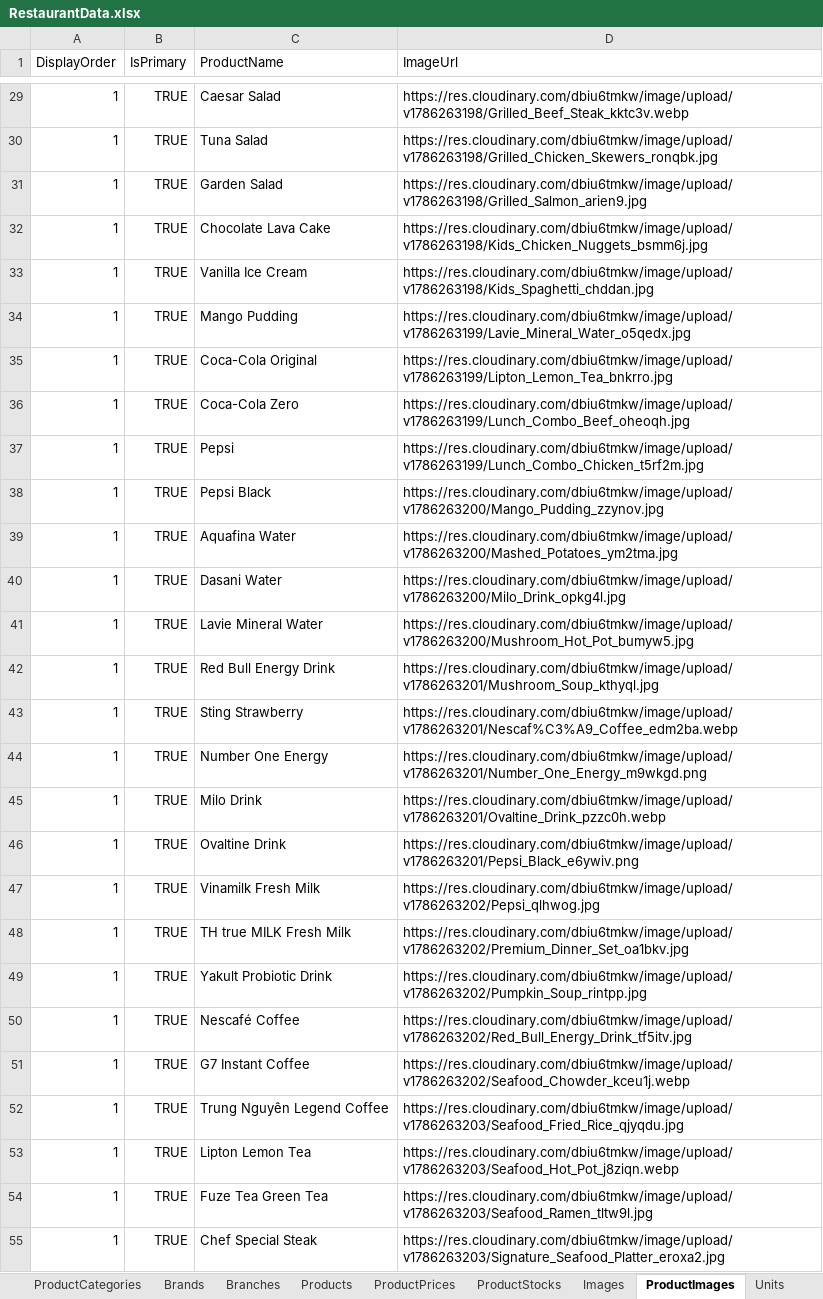
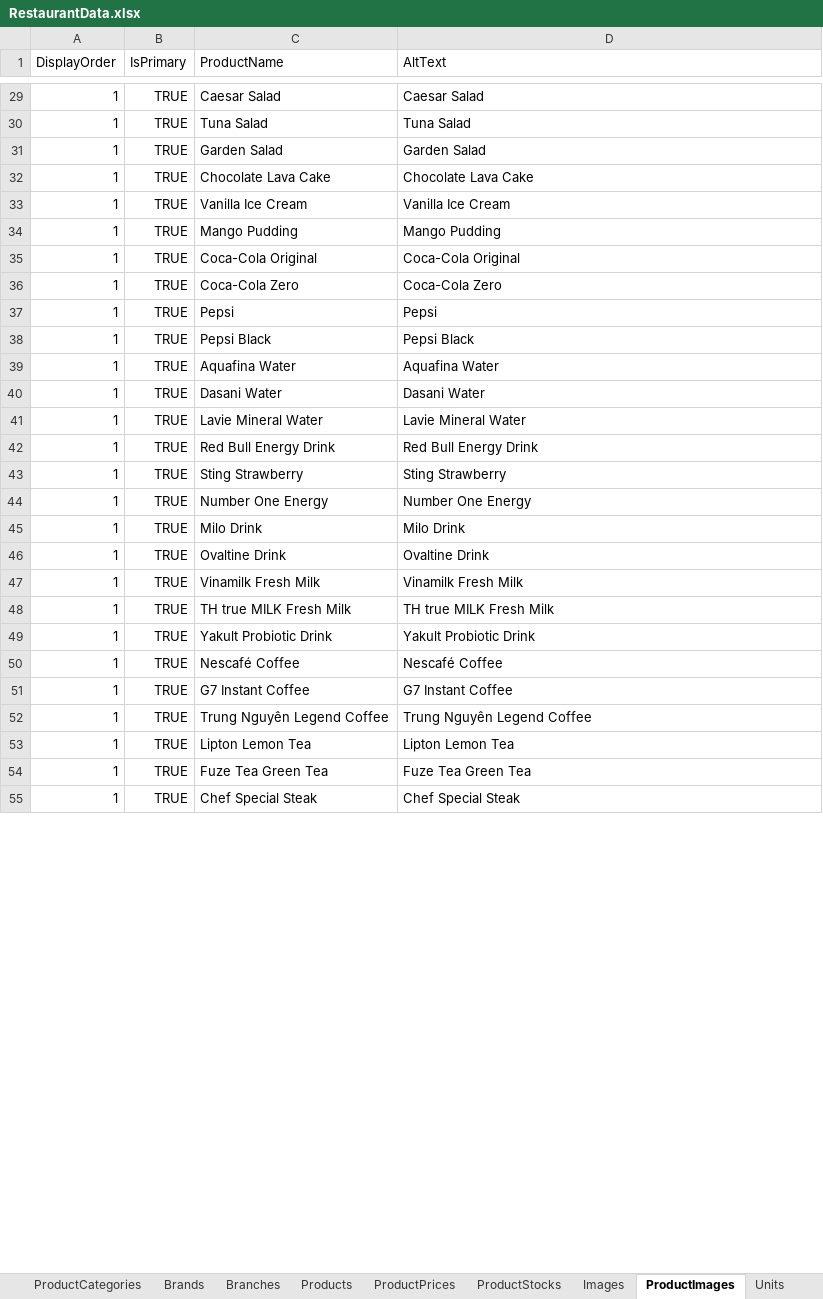
Before and after one commit to LainHash/RestaurantProject, an Excel workbook: src/External/Restaurant.Persistence/Data/RestaurantData.xlsx, sheet ProductImages, drawn as a sheet; only a part is shown, gaps mark what is left out; values as stored, in another font and other column widths than the file's, no borders; the diff covers the shown part only; the diff names each change by its address in the sheet, - before the commit and + after, or states it on an @@ line.

Commit message:
Add recipe creation endpoint and update image association
Added POST endpoint in RecipesController for recipe creation with supporting command, handler, specification, and DTO. Updated RecipeService and IRecipeService for validation and unit of work. Changed ProductImageRecord and ProductImageSeeder to use AltText for image association. Updated RecipeMapping and dependency injection accordingly.

```diff
--- a/src/External/Restaurant.Persistence/Data/RestaurantData.xlsx (sheet ProductImages)
+++ b/src/External/Restaurant.Persistence/Data/RestaurantData.xlsx (sheet ProductImages)
-D1: ImageUrl
+D1: AltText
-D29 (AltText): https://res.cloudinary.com/dbiu6tmkw/image/upload/v1786263198/Grilled_Beef_Steak_kktc3v.webp
+D29 (AltText): Caesar Salad
-D30 (AltText): https://res.cloudinary.com/dbiu6tmkw/image/upload/v1786263198/Grilled_Chicken_Skewers_ronqbk.jpg
+D30 (AltText): Tuna Salad
-D31 (AltText): https://res.cloudinary.com/dbiu6tmkw/image/upload/v1786263198/Grilled_Salmon_arien9.jpg
+D31 (AltText): Garden Salad
-D32 (AltText): https://res.cloudinary.com/dbiu6tmkw/image/upload/v1786263198/Kids_Chicken_Nuggets_bsmm6j.jpg
+D32 (AltText): Chocolate Lava Cake
-D33 (AltText): https://res.cloudinary.com/dbiu6tmkw/image/upload/v1786263198/Kids_Spaghetti_chddan.jpg
+D33 (AltText): Vanilla Ice Cream
-D34 (AltText): https://res.cloudinary.com/dbiu6tmkw/image/upload/v1786263199/Lavie_Mineral_Water_o5qedx.jpg
+D34 (AltText): Mango Pudding
-D35 (AltText): https://res.cloudinary.com/dbiu6tmkw/image/upload/v1786263199/Lipton_Lemon_Tea_bnkrro.jpg
+D35 (AltText): Coca-Cola Original
-D36 (AltText): https://res.cloudinary.com/dbiu6tmkw/image/upload/v1786263199/Lunch_Combo_Beef_oheoqh.jpg
+D36 (AltText): Coca-Cola Zero
-D37 (AltText): https://res.cloudinary.com/dbiu6tmkw/image/upload/v1786263199/Lunch_Combo_Chicken_t5rf2m.jpg
+D37 (AltText): Pepsi
-D38 (AltText): https://res.cloudinary.com/dbiu6tmkw/image/upload/v1786263200/Mango_Pudding_zzynov.jpg
+D38 (AltText): Pepsi Black
-D39 (AltText): https://res.cloudinary.com/dbiu6tmkw/image/upload/v1786263200/Mashed_Potatoes_ym2tma.jpg
+D39 (AltText): Aquafina Water
-D40 (AltText): https://res.cloudinary.com/dbiu6tmkw/image/upload/v1786263200/Milo_Drink_opkg4l.jpg
+D40 (AltText): Dasani Water
-D41 (AltText): https://res.cloudinary.com/dbiu6tmkw/image/upload/v1786263200/Mushroom_Hot_Pot_bumyw5.jpg
+D41 (AltText): Lavie Mineral Water
-D42 (AltText): https://res.cloudinary.com/dbiu6tmkw/image/upload/v1786263201/Mushroom_Soup_kthyql.jpg
+D42 (AltText): Red Bull Energy Drink
-D43 (AltText): https://res.cloudinary.com/dbiu6tmkw/image/upload/v1786263201/Nescaf%C3%A9_Coffee_edm2ba.webp
+D43 (AltText): Sting Strawberry
-D44 (AltText): https://res.cloudinary.com/dbiu6tmkw/image/upload/v1786263201/Number_One_Energy_m9wkgd.png
+D44 (AltText): Number One Energy
-D45 (AltText): https://res.cloudinary.com/dbiu6tmkw/image/upload/v1786263201/Ovaltine_Drink_pzzc0h.webp
+D45 (AltText): Milo Drink
-D46 (AltText): https://res.cloudinary.com/dbiu6tmkw/image/upload/v1786263201/Pepsi_Black_e6ywiv.png
+D46 (AltText): Ovaltine Drink
-D47 (AltText): https://res.cloudinary.com/dbiu6tmkw/image/upload/v1786263202/Pepsi_qlhwog.jpg
+D47 (AltText): Vinamilk Fresh Milk
-D48 (AltText): https://res.cloudinary.com/dbiu6tmkw/image/upload/v1786263202/Premium_Dinner_Set_oa1bkv.jpg
+D48 (AltText): TH true MILK Fresh Milk
-D49 (AltText): https://res.cloudinary.com/dbiu6tmkw/image/upload/v1786263202/Pumpkin_Soup_rintpp.jpg
+D49 (AltText): Yakult Probiotic Drink
-D50 (AltText): https://res.cloudinary.com/dbiu6tmkw/image/upload/v1786263202/Red_Bull_Energy_Drink_tf5itv.jpg
+D50 (AltText): Nescafé Coffee
-D51 (AltText): https://res.cloudinary.com/dbiu6tmkw/image/upload/v1786263202/Seafood_Chowder_kceu1j.webp
+D51 (AltText): G7 Instant Coffee
-D52 (AltText): https://res.cloudinary.com/dbiu6tmkw/image/upload/v1786263203/Seafood_Fried_Rice_qjyqdu.jpg
+D52 (AltText): Trung Nguyên Legend Coffee
-D53 (AltText): https://res.cloudinary.com/dbiu6tmkw/image/upload/v1786263203/Seafood_Hot_Pot_j8ziqn.webp
+D53 (AltText): Lipton Lemon Tea
-D54 (AltText): https://res.cloudinary.com/dbiu6tmkw/image/upload/v1786263203/Seafood_Ramen_tltw9l.jpg
+D54 (AltText): Fuze Tea Green Tea
-D55 (AltText): https://res.cloudinary.com/dbiu6tmkw/image/upload/v1786263203/Signature_Seafood_Platter_eroxa2.jpg
+D55 (AltText): Chef Special Steak
```
Also changed, not shown: 42 edited cells elsewhere in this sheet, 10 other files.
